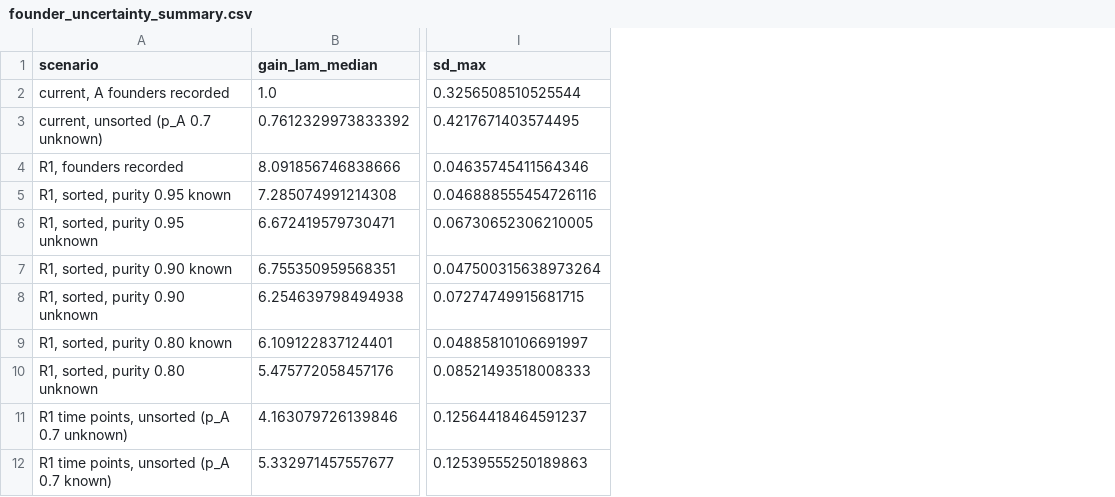
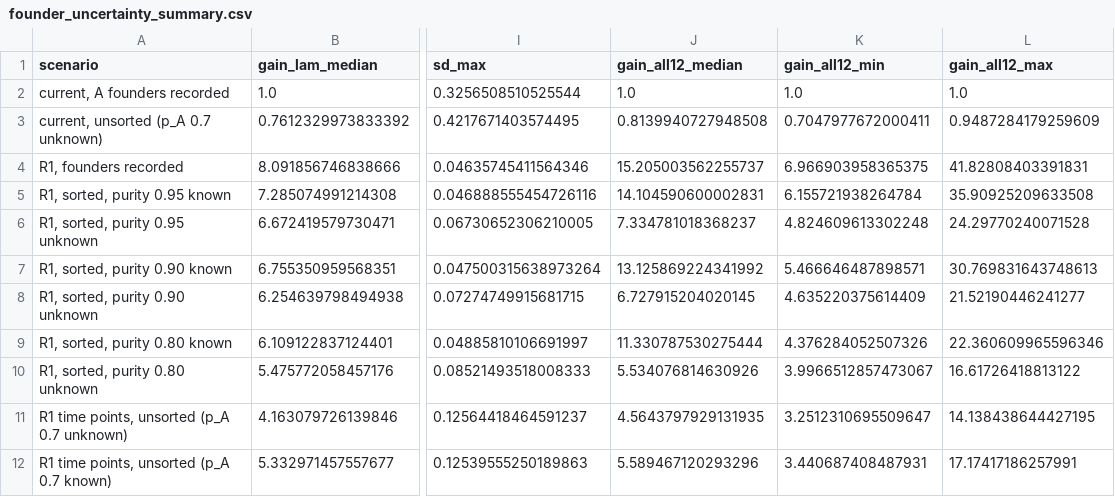
Before and after one commit to flaccagora/BIO-SBI, a CSV file: docs/optimal_design/tables/founder_uncertainty_summary.csv, drawn as a sheet; only a part is shown, gaps mark what is left out; the diff names each change by its address in the sheet, - before the commit and + after, or states it on an @@ line.

```diff
--- a/docs/optimal_design/tables/founder_uncertainty_summary.csv
+++ b/docs/optimal_design/tables/founder_uncertainty_summary.csv
+column J (gain_all12_median), rows 2-12: 1.0 | 0.8139940727948508 | 15.205003562255737 | 14.104590600002831 | 7.334781018368237 | 13.125869224341992 | 6.727915204020145 | 11.330787530275444 | 5.534076814630926 | 4.5643797929131935 | 5.589467120293296
+column K (gain_all12_min), rows 2-12: 1.0 | 0.7047977672000411 | 6.966903958365375 | 6.155721938264784 | 4.824609613302248 | 5.466646487898571 | 4.635220375614409 | 4.376284052507326 | 3.9966512857473067 | 3.2512310695509647 | 3.440687408487931
+column L (gain_all12_max), rows 2-12: 1.0 | 0.9487284179259609 | 41.82808403391831 | 35.90925209633508 | 24.29770240071528 | 30.769831643748613 | 21.52190446241277 | 22.360609965596346 | 16.61726418813122 | 14.138438644427195 | 17.17417186257991
```
Also changed, not shown: docs/optimal_design/tables/founder_uncertainty.csv, 11 other files.
